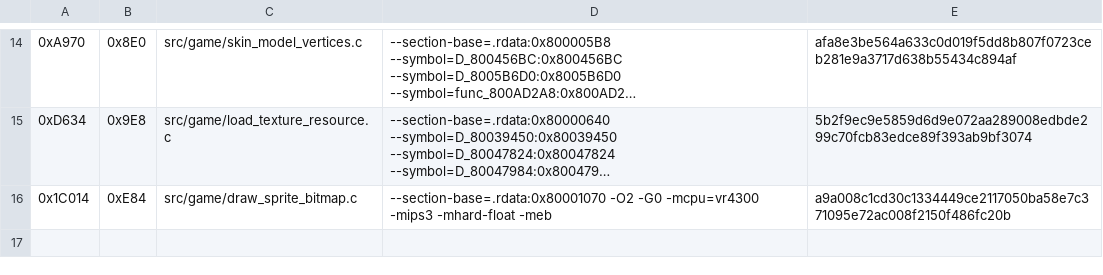
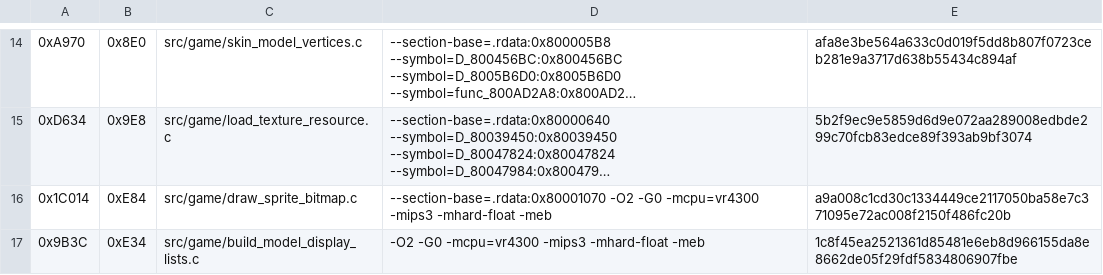
Before and after one commit to TheGh0stShip/Sydney-2000-N64-Prototype, a TSV file: config/matching_sn.tsv, drawn as a sheet; only a part is shown, gaps mark what is left out; long unchanged cells end in …; the diff names each change by its address in the sheet, - before the commit and + after, or states it on an @@ line.

Commit message:
Match model display-list builder

```diff
--- a/config/matching_sn.tsv
+++ b/config/matching_sn.tsv
+row 17: 0x9B3C | 0xE34 | src/game/build_model_display_lists.c | -O2 -G0 -mcpu=vr4300 -mips3 -mhard-float -meb | 1c8f45ea2521361d85481e6eb8d966155da8e8662de05f29fdf5834806907fbe
```
Also changed, not shown: 1 other file.
